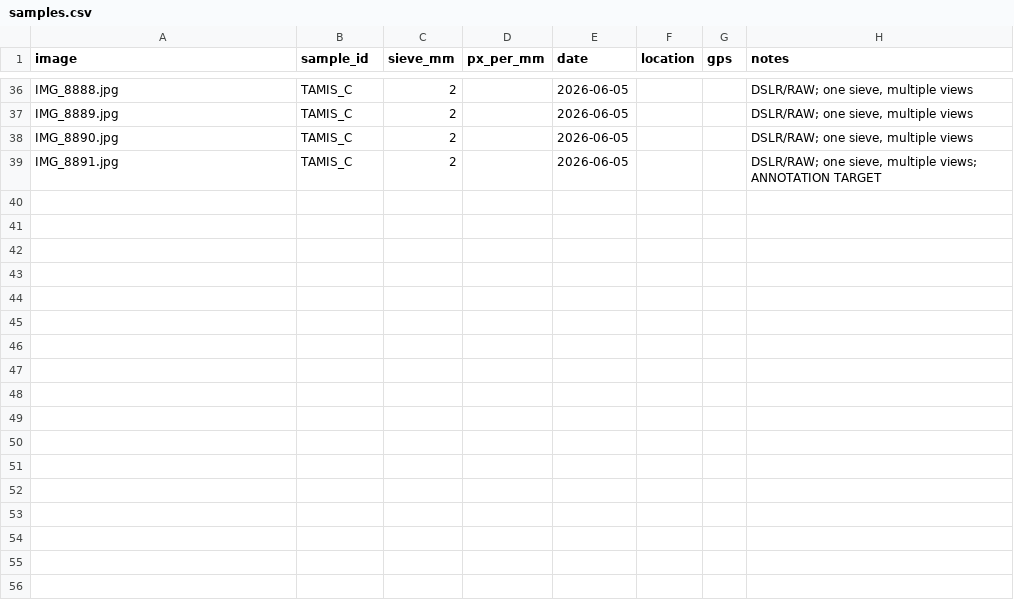
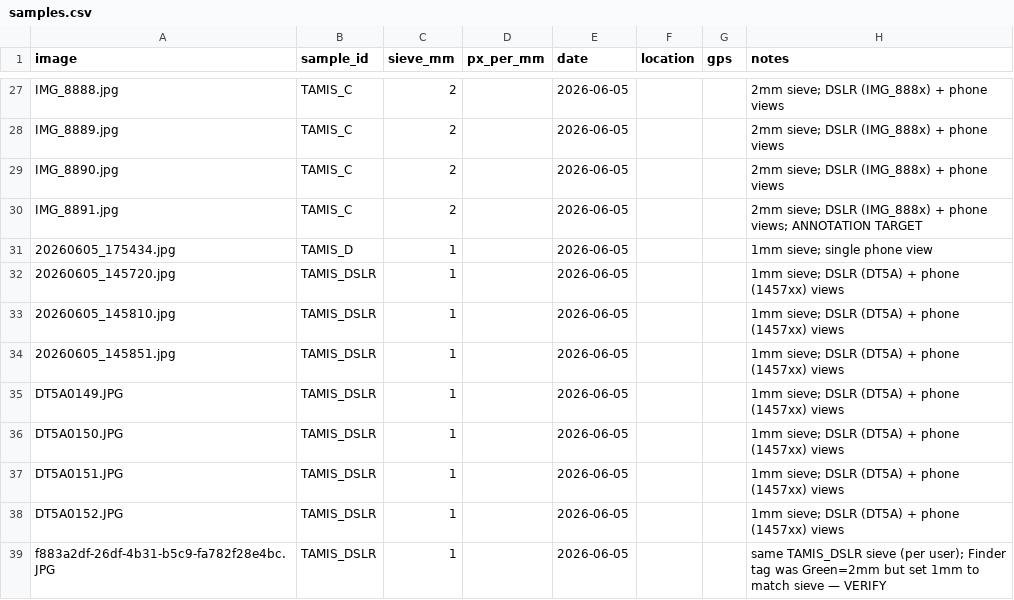
Before and after one commit to lfnothias/microplastic_detection_csc26, a CSV file: samples.csv, drawn as a sheet; only a part is shown, gaps mark what is left out; addresses are those after the commit; the diff covers the shown part only; the diff names each change by its address in the sheet, - before the commit and + after, or states it on an @@ line.

Commit message:
data: correct sieve grouping (TAMIS_DSLR/B/C/D single-mesh) per user

```diff
--- a/samples.csv
+++ b/samples.csv
-H27:H29 (notes): DSLR/RAW; one sieve, multiple views
+H27:H29 (notes): 2mm sieve; DSLR (IMG_888x) + phone views
-H30 (notes): DSLR/RAW; one sieve, multiple views; ANNOTATION…
+H30 (notes): 2mm sieve; DSLR (IMG_888x) + phone views; ANNOTATION…
+row 31: 20260605_175434.jpg | TAMIS_D | 1 |  | 2026-06-05 |  |  | 1mm sieve; single phone view
+row 32: 20260605_145720.jpg | TAMIS_DSLR | 1 |  | 2026-06-05 |  |  | 1mm sieve; DSLR (DT5A) + phone (1457xx) views
+row 33: 20260605_145810.jpg | TAMIS_DSLR | 1 |  | 2026-06-05 |  |  | 1mm sieve; DSLR (DT5A) + phone (1457xx) views
+row 34: 20260605_145851.jpg | TAMIS_DSLR | 1 |  | 2026-06-05 |  |  | 1mm sieve; DSLR (DT5A) + phone (1457xx) views
+row 35: DT5A0149.JPG | TAMIS_DSLR | 1 |  | 2026-06-05 |  |  | 1mm sieve; DSLR (DT5A) + phone (1457xx) views
+row 36: DT5A0150.JPG | TAMIS_DSLR | 1 |  | 2026-06-05 |  |  | 1mm sieve; DSLR (DT5A) + phone (1457xx) views
+row 37: DT5A0151.JPG | TAMIS_DSLR | 1 |  | 2026-06-05 |  |  | 1mm sieve; DSLR (DT5A) + phone (1457xx) views
+row 38: DT5A0152.JPG | TAMIS_DSLR | 1 |  | 2026-06-05 |  |  | 1mm sieve; DSLR (DT5A) + phone (1457xx) views
+row 39: f883a2df-26df-4b31-b5c9-fa782f28e4bc.JPG | TAMIS_DSLR | 1 |  | 2026-06-05 |  |  | same TAMIS_DSLR sieve (per user); Finder tag was Green=2mm but set 1mm to match sieve — VERIFY
```
Also changed, not shown: 9 removed rows and 19 edited cells elsewhere in this file.
